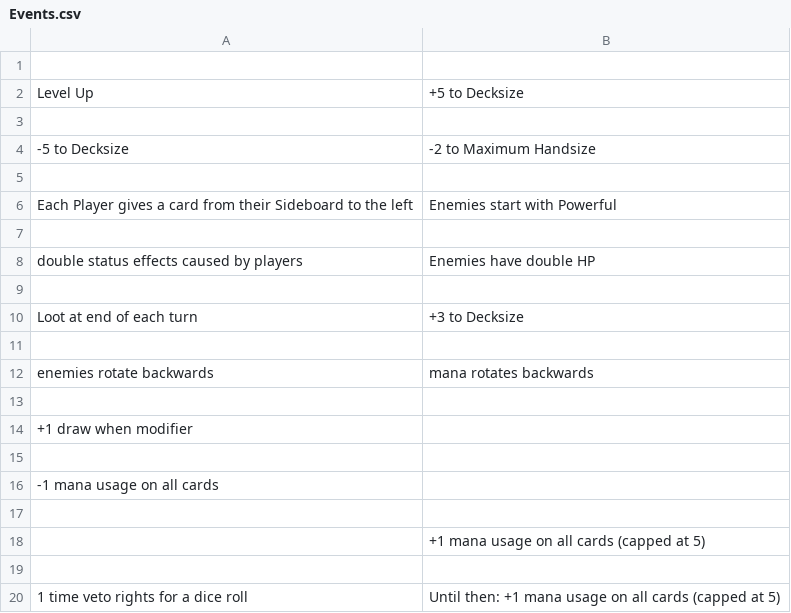
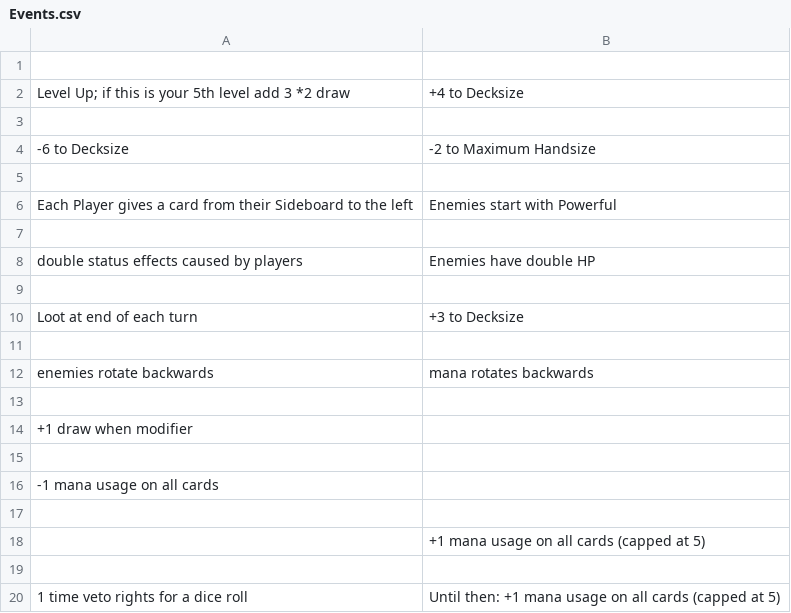
Before and after one commit to Mich2024/WheelOfElements, a CSV file: Events.csv, drawn as a sheet.

```diff
--- a/Events.csv
+++ b/Events.csv
@@ -1,5 +1,5 @@
 
-Level Up, +5 to Decksize
+Level Up; if this is your 5th level add 3 *2 draw, +4 to Decksize
 
--5 to Decksize, -2 to Maximum Handsize
+-6 to Decksize, -2 to Maximum Handsize
 
```
Also changed, not shown: 1 other file.
